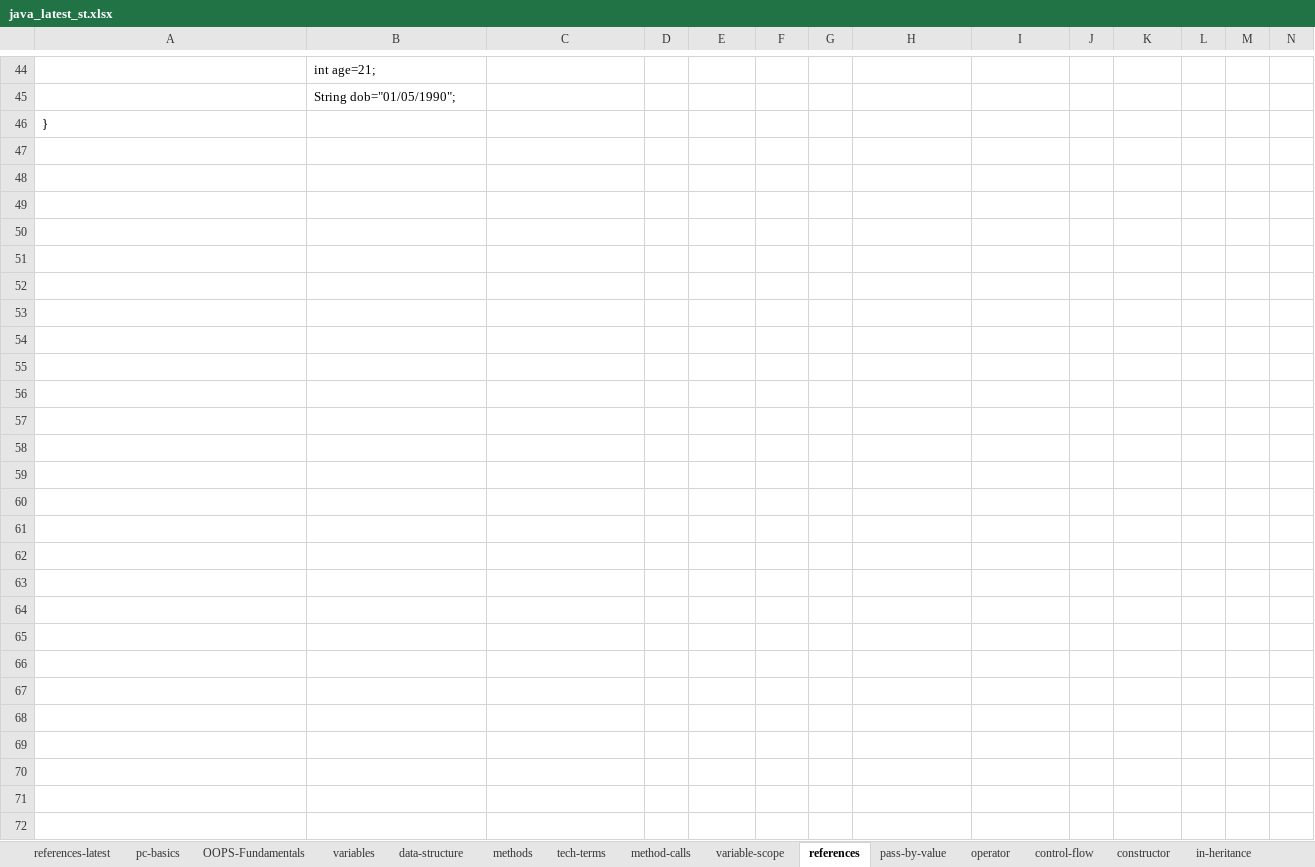
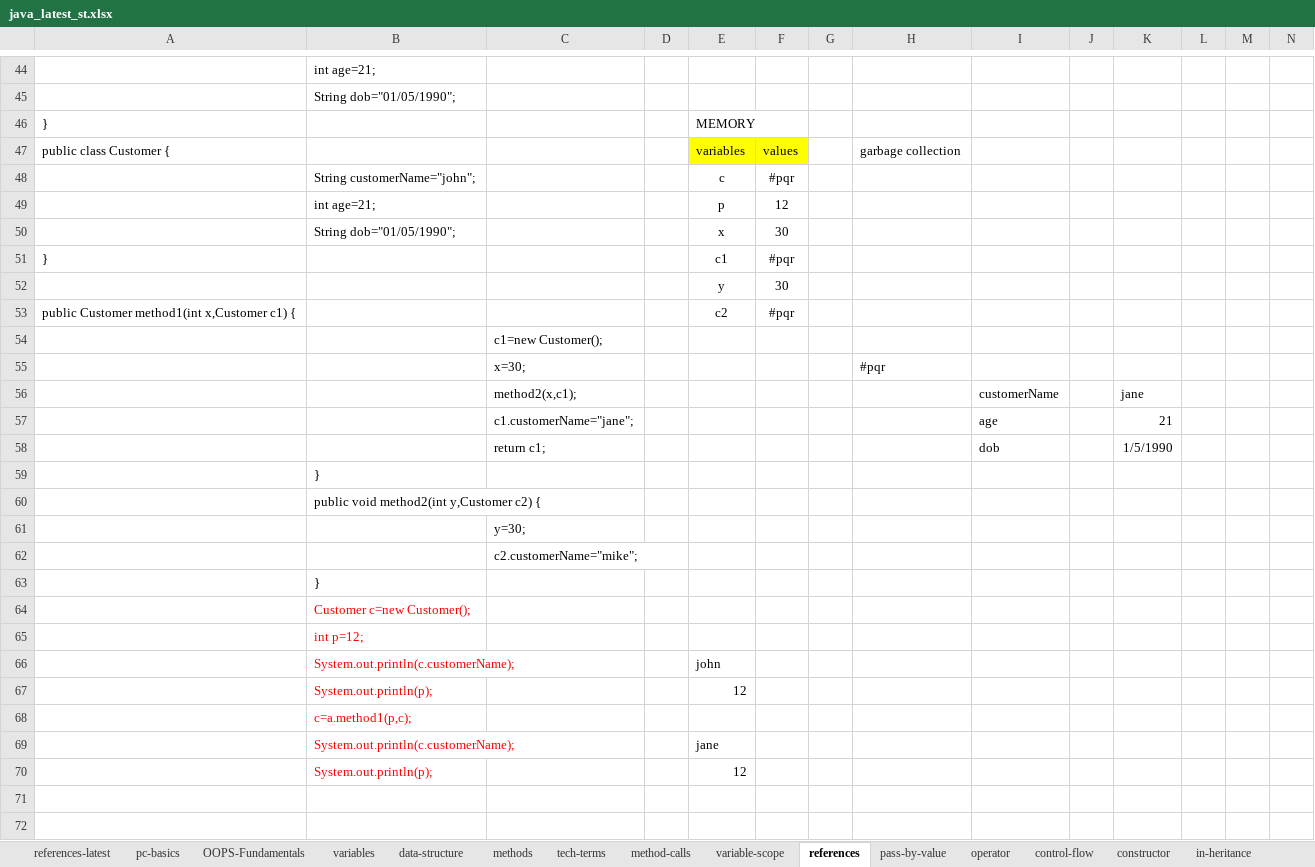
Before and after one commit to thinkcodegravity/dec24java, an Excel workbook: java_latest_st.xlsx, sheet references, drawn as a sheet; only a part is shown, gaps mark what is left out; values as stored, in another font and other column widths than the file's, no borders; 1 other sheet too large or unreadable and not compared; rows hold the shown columns only; the diff names each change by its address in the sheet, - before the commit and + after, or states it on an @@ line.

Commit message:
reference

```diff
--- a/java_latest_st.xlsx (sheet references)
+++ b/java_latest_st.xlsx (sheet references)
-E46: (empty)
+E46: MEMORY
-row 47: (empty)
+row 47: public class Customer { |  |  |  | variables | values |  | garbage collection
-E47:F47 fill: none
+E47:F47 fill: #FFFF00
-row 48: (empty)
+row 48:  | String customerName="john"; |  |  | c | #pqr
-row 49: (empty)
+row 49:  | int age=21; |  |  | p | 12
-row 50: (empty)
+row 50:  | String dob="01/05/1990"; |  |  | x | 30
-row 51: (empty)
+row 51: } |  |  |  | c1 | #pqr
-row 52: (empty)
+row 52:  |  |  |  | y | 30
-row 53: (empty)
+row 53: public Customer method1(int x,Customer c1) { |  |  |  | c2 | #pqr
-C54: (empty)
+C54: c1=new Customer();
-row 55: (empty)
+row 55:  |  | x=30; |  |  |  |  | #pqr
-row 56: (empty)
+row 56:  |  | method2(x,c1); |  |  |  |  |  | customerName |  | jane
-row 57: (empty)
+row 57:  |  | c1.customerName="jane"; |  |  |  |  |  | age |  | 21
-row 58: (empty)
+row 58:  |  | return c1; |  |  |  |  |  | dob |  | 1/5/1990
-B59: (empty)
+B59: }
-B60: (empty)
+B60: public void method2(int y,Customer c2) {
-C61: (empty)
+C61: y=30;
-C62: (empty)
+C62: c2.customerName="mike";
-B63: (empty)
+B63: }
-B64: (empty)
+B64: Customer c=new Customer();
-B65: (empty)
+B65: int p=12;
-row 66: (empty)
+row 66:  | System.out.println(c.customerName); |  |  | john
-row 67: (empty)
+row 67:  | System.out.println(p); |  |  | 12
-B68: (empty)
+B68: c=a.method1(p,c);
-row 69: (empty)
+row 69:  | System.out.println(c.customerName); |  |  | jane
-row 70: (empty)
+row 70:  | System.out.println(p); |  |  | 12
```
Also changed, not shown: sheet constructor, 3 other files.
